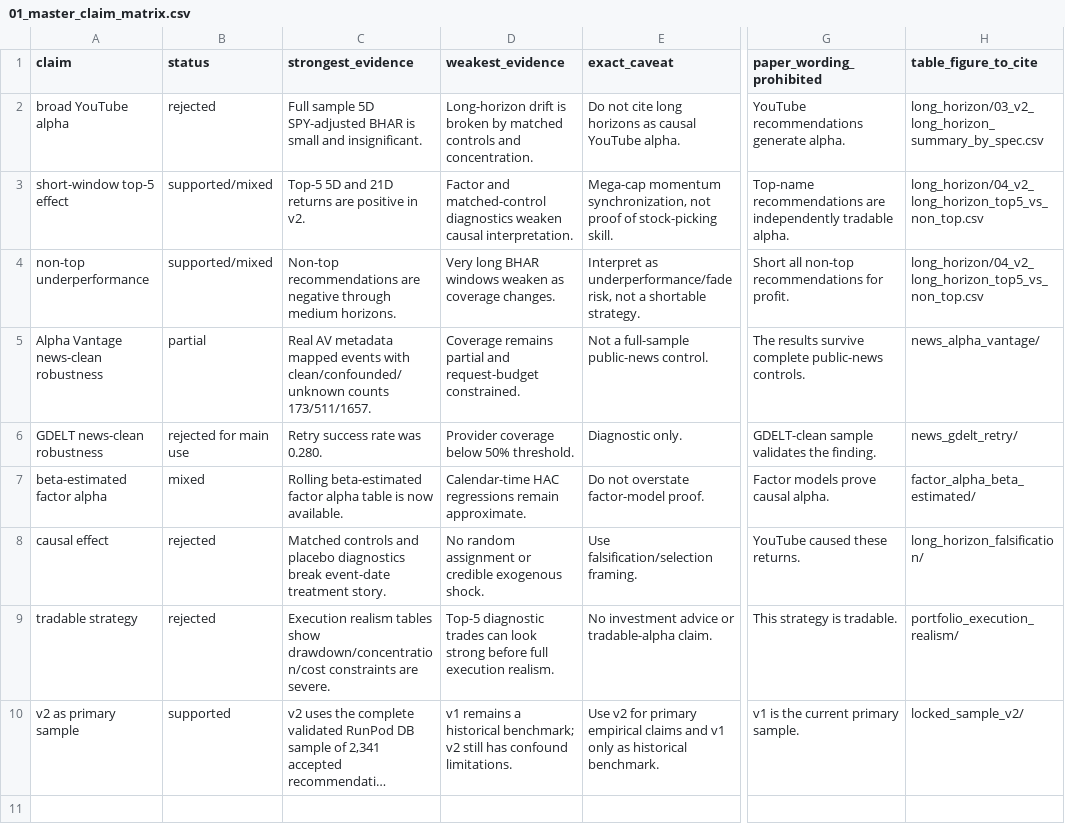
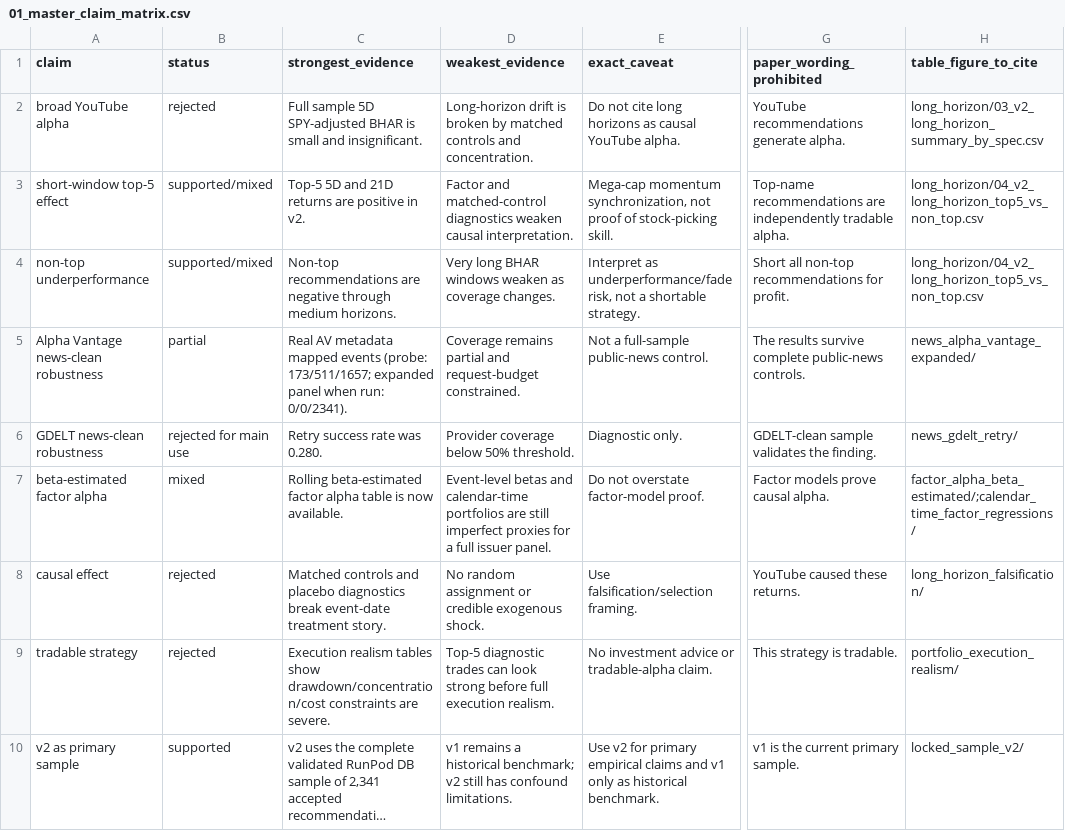
Before and after one commit to Scott-Switzer/finfluencer-alpha, a CSV file: data/exports/final_paper_package_v2_expanded/final_defense_package/01_master_claim_matrix.csv, drawn as a sheet; only a part is shown, gaps mark what is left out; long unchanged cells end in …; the diff names each change by its address in the sheet, - before the commit and + after, or states it on an @@ line.

```diff
--- a/data/exports/final_paper_package_v2_expanded/final_defense_package/01_master_claim_matrix.csv
+++ b/data/exports/final_paper_package_v2_expanded/final_defense_package/01_master_claim_matrix.csv
-C5 (strongest_evidence): …mapped events with clean/confounded/unknown counts 173/511/1657.
+C5 (strongest_evidence): …mapped events (probe: 173/511/1657; expanded panel when run: 0/0/2341).
-H5 (table_figure_to_cite): news_alpha_vantage/
+H5 (table_figure_to_cite): news_alpha_vantage_expanded/
-D7 (weakest_evidence): Calendar-time HAC regressions remain approximate.
+D7 (weakest_evidence): Event-level betas and calendar-time portfolios are still imperfect proxies for a full issuer panel.
-H7 (table_figure_to_cite): factor_alpha_beta_estimated/
+H7 (table_figure_to_cite): factor_alpha_beta_estimated/;calendar_time_factor_regressions/
```
Also changed, not shown: 48 other files.
